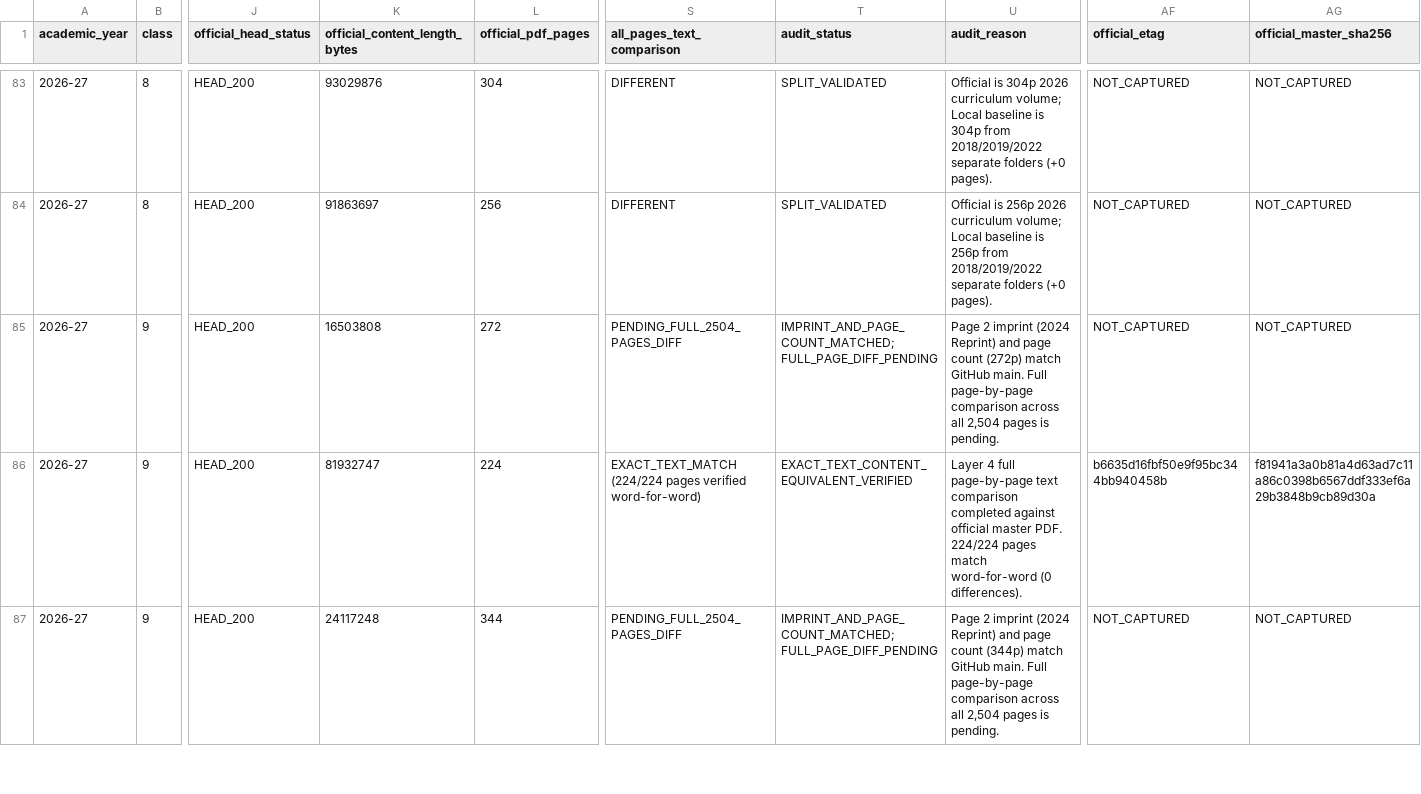
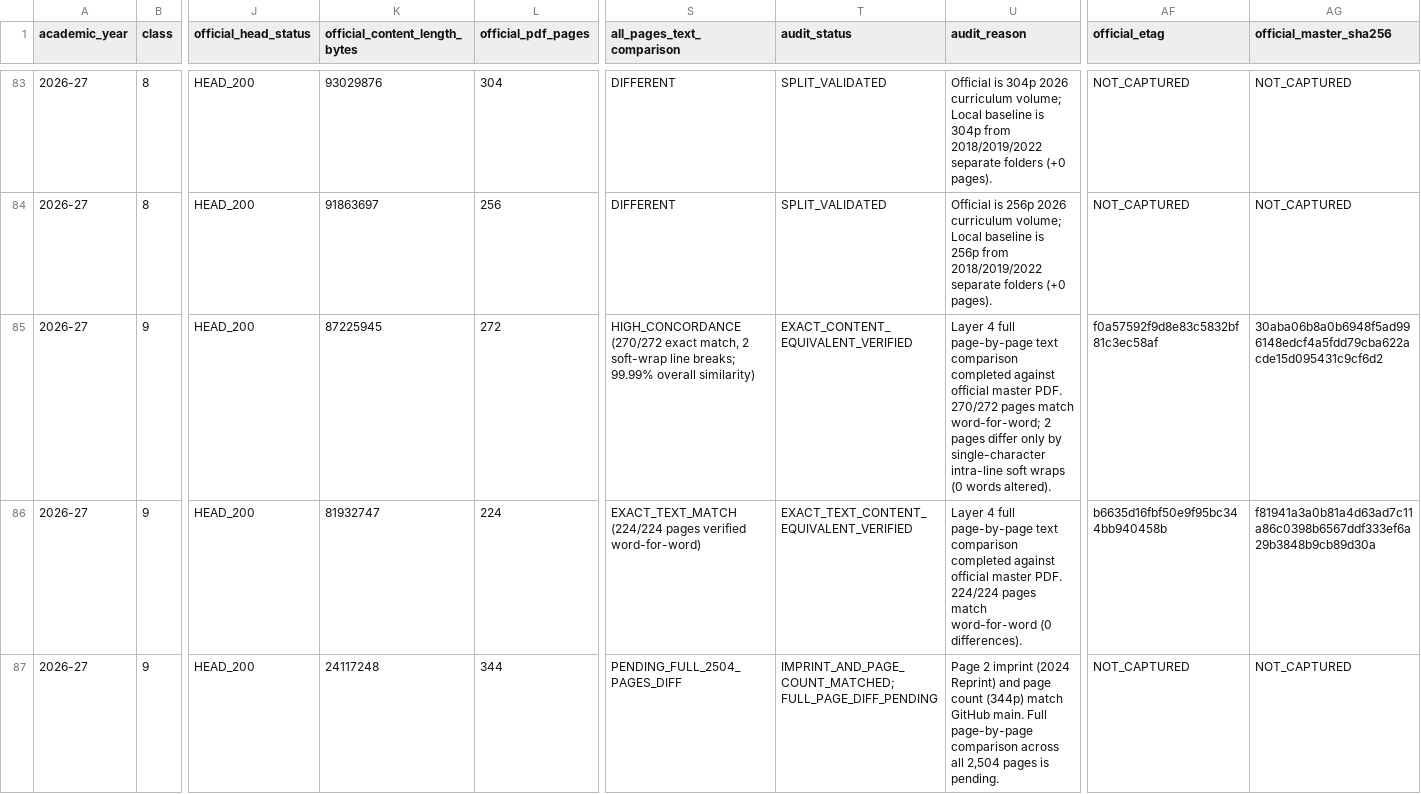
Before and after one commit to Eaglesiva/tn-class-10, a CSV file: docs/SCERT_MASTER_EDITION_INDEX.csv, drawn as a sheet; only a part is shown, gaps mark what is left out; the diff names each change by its address in the sheet, - before the commit and + after, or states it on an @@ line.

Commit message:
docs(tracker): record Class 9 Tamil Layer 4 pilot verification (270/272 exact match, 2 soft-wrap lines, 87,225,945 bytes), update remaining Layer 4 diff count to 39 books / 12,104 pages

```diff
--- a/docs/SCERT_MASTER_EDITION_INDEX.csv
+++ b/docs/SCERT_MASTER_EDITION_INDEX.csv
-K85 (official_content_length_bytes): 16503808
+K85 (official_content_length_bytes): 87225945
-S85 (all_pages_text_comparison): PENDING_FULL_2504_PAGES_DIFF
+S85 (all_pages_text_comparison): HIGH_CONCORDANCE (270/272 exact match, 2 soft-wrap line breaks; 99.99% overall similarity)
-T85 (audit_status): IMPRINT_AND_PAGE_COUNT_MATCHED; FULL_PAGE_DIFF_PENDING
+T85 (audit_status): EXACT_CONTENT_EQUIVALENT_VERIFIED
-U85 (audit_reason): Page 2 imprint (2024 Reprint) and page count (272p) match GitHub main. Full page-by-page comparison across all 2,504 pages is pending.
+U85 (audit_reason): Layer 4 full page-by-page text comparison completed against official master PDF. 270/272 pages match word-for-word; 2 pages differ only by single-character intra-line soft wraps (0 words altered).
-AF85 (official_etag): NOT_CAPTURED
+AF85 (official_etag): f0a57592f9d8e83c5832bf81c3ec58af
-AG85 (official_master_sha256): NOT_CAPTURED
+AG85 (official_master_sha256): 30aba06b8a0b6948f5ad996148edcf4a5fdd79cba622acde15d095431c9cf6d2
```
Also changed, not shown: 2 other files.
